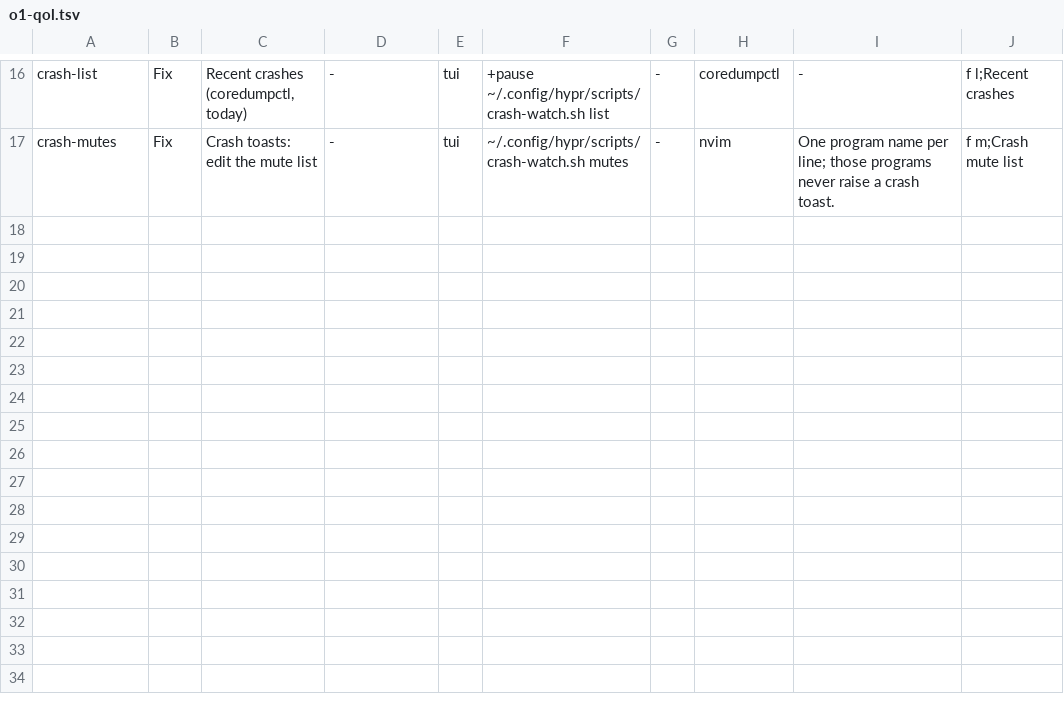
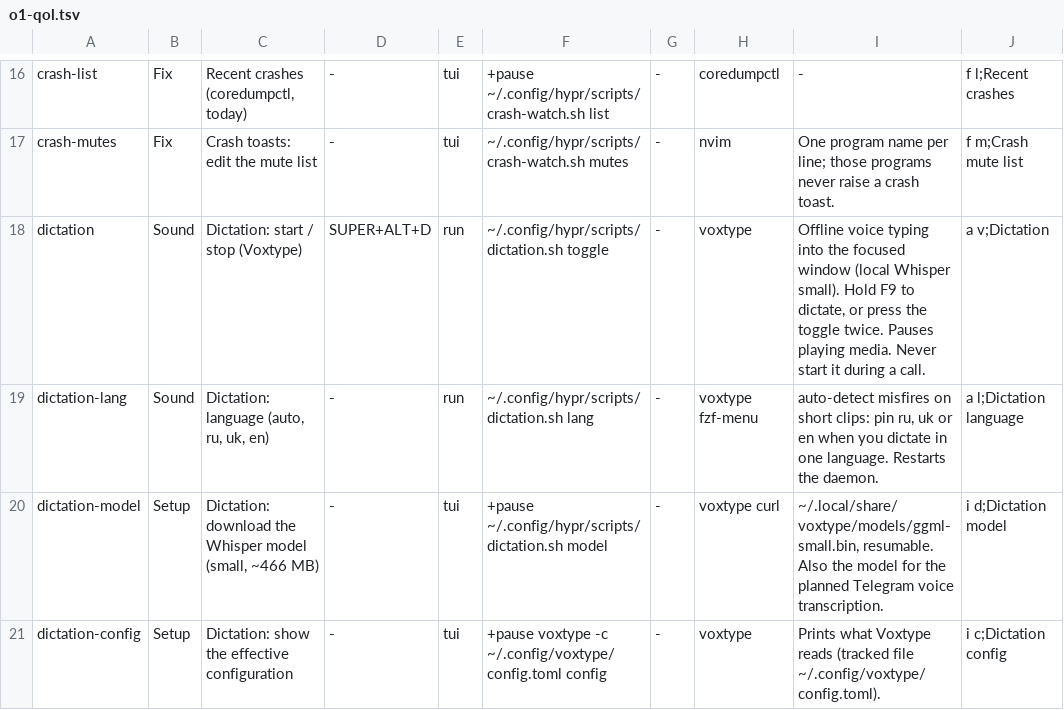
Before and after one commit to brizzinck/dotfiles, a TSV file: .config/hub/actions.d/o1-qol.tsv, drawn as a sheet; only a part is shown, gaps mark what is left out; the diff names each change by its address in the sheet, - before the commit and + after, or states it on an @@ line.

```diff
--- a/.config/hub/actions.d/o1-qol.tsv
+++ b/.config/hub/actions.d/o1-qol.tsv
+row 18: dictation | Sound | Dictation: start / stop (Voxtype) | SUPER+ALT+D | run | ~/.config/hypr/scripts/dictation.sh toggle | - | voxtype | Offline voice typing into the focused window (local Whisper small). Hold F9 to dictate, or press the toggle twice. Pauses playing media. Never start it during a call. | a v;Dictation
+row 19: dictation-lang | Sound | Dictation: language (auto, ru, uk, en) | - | run | ~/.config/hypr/scripts/dictation.sh lang | - | voxtype fzf-menu | auto-detect misfires on short clips: pin ru, uk or en when you dictate in one language. Restarts the daemon. | a l;Dictation language
+row 20: dictation-model | Setup | Dictation: download the Whisper model (small, ~466 MB) | - | tui | +pause ~/.config/hypr/scripts/dictation.sh model | - | voxtype curl | ~/.local/share/voxtype/models/ggml-small.bin, resumable. Also the model for the planned Telegram voice transcription. | i d;Dictation model
+row 21: dictation-config | Setup | Dictation: show the effective configuration | - | tui | +pause voxtype -c ~/.config/voxtype/config.toml config | - | voxtype | Prints what Voxtype reads (tracked file ~/.config/voxtype/config.toml). | i c;Dictation config
```
Also changed, not shown: 11 other files.
